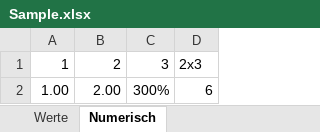
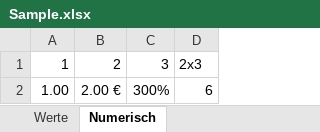
Before and after one commit to docToolchain/docToolchain, an Excel workbook: src/docs/Sample.xlsx, sheet Numerisch, drawn as a sheet; values as stored, in another font and other column widths than the file's, no borders; the diff names each change by its address in the sheet, - before the commit and + after, or states it on an @@ line.

```diff
--- a/src/docs/Sample.xlsx (sheet Numerisch)
+++ b/src/docs/Sample.xlsx (sheet Numerisch)
-B2: 2.00
+B2: 2.00 €
```
Also changed, not shown: 1 other file.
